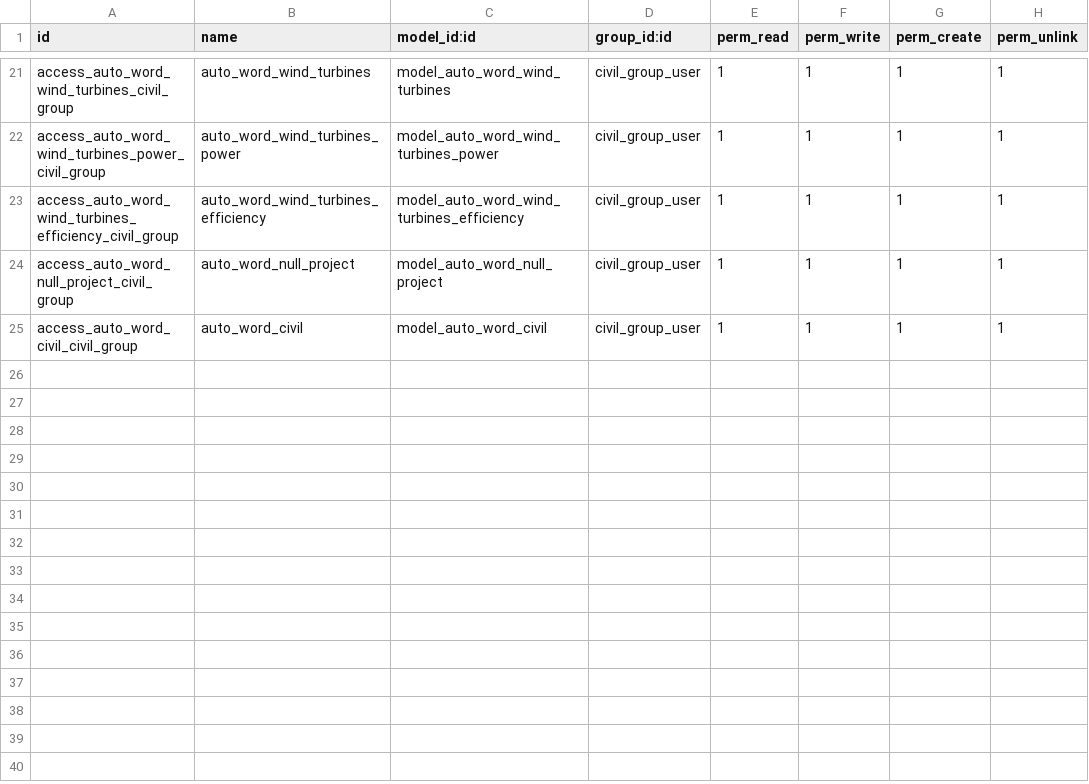
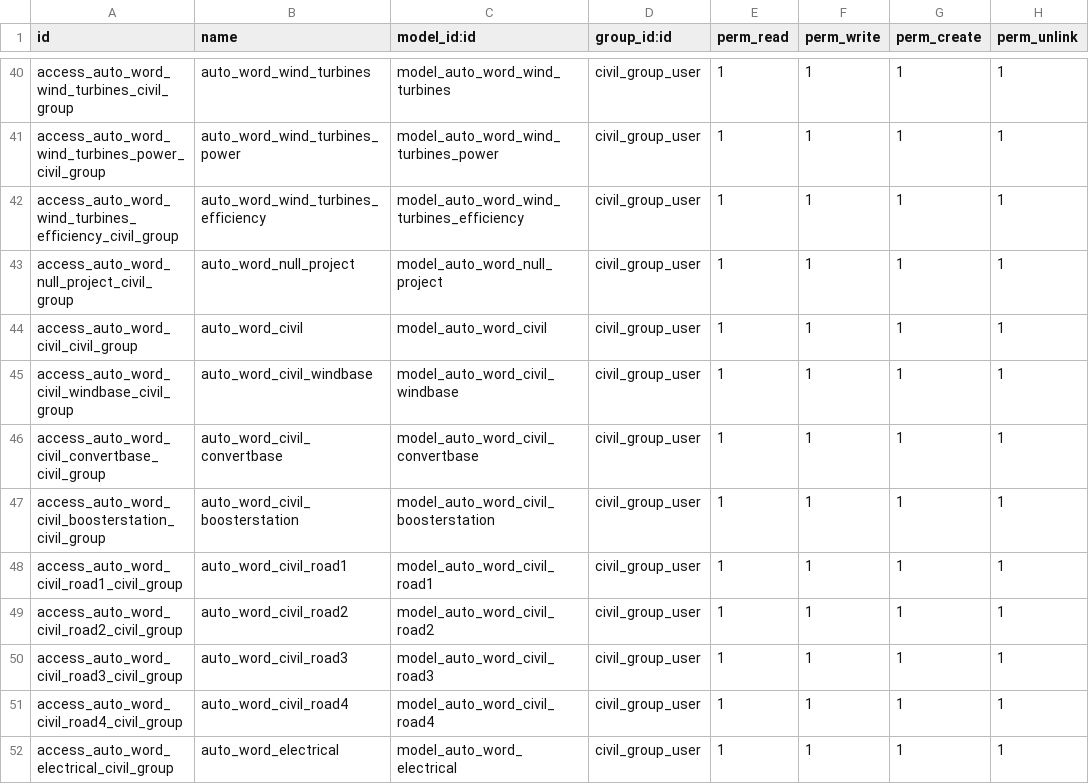
Before and after one commit to jamp78/auto_word, a CSV file: security/ir.model.access.csv, drawn as a sheet; only a part is shown, gaps mark what is left out; the diff covers the shown part only.

```diff
--- a/security/ir.model.access.csv
+++ b/security/ir.model.access.csv
@@ -25 +44,9 @@ access_auto_word_null_project_civil_group,auto_word_null_project,model_auto_word
 access_auto_word_civil_civil_group,auto_word_civil,model_auto_word_civil,civil_group_user,1,1,1,1
+access_auto_word_civil_windbase_civil_group,auto_word_civil_windbase,model_auto_word_civil_windbase,civil_group_user,1,1,1,1
+access_auto_word_civil_convertbase_civil_group,auto_word_civil_convertbase,model_auto_word_civil_convertbase,civil_group_user,1,1,1,1
+access_auto_word_civil_boosterstation_civil_group,auto_word_civil_boosterstation,model_auto_word_civil_boosterstation,civil_group_user,1,1,1,1
+access_auto_word_civil_road1_civil_group,auto_word_civil_road1,model_auto_word_civil_road1,civil_group_user,1,1,1,1
+access_auto_word_civil_road2_civil_group,auto_word_civil_road2,model_auto_word_civil_road2,civil_group_user,1,1,1,1
+access_auto_word_civil_road3_civil_group,auto_word_civil_road3,model_auto_word_civil_road3,civil_group_user,1,1,1,1
+access_auto_word_civil_road4_civil_group,auto_word_civil_road4,model_auto_word_civil_road4,civil_group_user,1,1,1,1
+access_auto_word_electrical_civil_group,auto_word_electrical,model_auto_word_electrical,civil_group_user,1,1,1,1
```
Also changed, not shown: 19 added rows elsewhere in this file, 12 other files.
